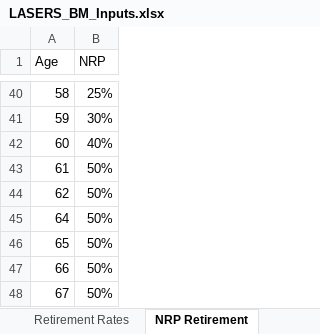
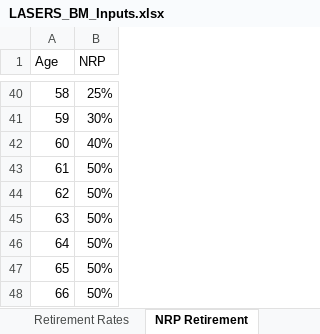
Before and after one commit to ANiraula/LASERS_BModel, an Excel workbook: LASERS_BM_Inputs.xlsx, sheet NRP Retirement, drawn as a sheet; only a part is shown, gaps mark what is left out; the shorter side is filled out with more unchanged rows; values as stored, in another font and other column widths than the file's, no cell formats; addresses are those after the commit; the diff names each change by its address in the sheet, - before the commit and + after, or states it on an @@ line.

Commit message:
Updt act. note retirement

```diff
--- a/LASERS_BM_Inputs.xlsx (sheet NRP Retirement)
+++ b/LASERS_BM_Inputs.xlsx (sheet NRP Retirement)
+row 43: 61 | 50%
@@ column A (Age) renumbered between rows 44 and 45 @@
```
Also changed, not shown: cell formats, 4 other files.
